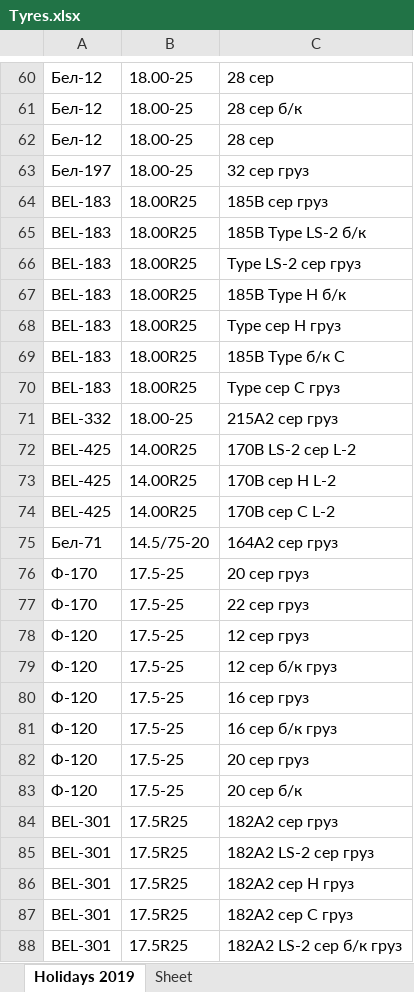
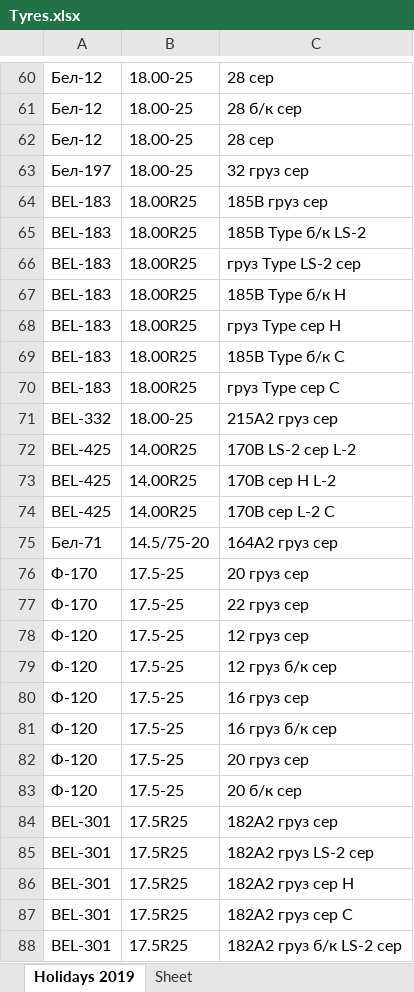
Before and after one commit to club11/TyreSellManagment, an Excel workbook: src/Tyres.xlsx, sheet Holidays 2019, drawn as a sheet; only a part is shown, gaps mark what is left out; values as stored, in another font and other column widths than the file's, no borders; the diff covers the shown part only; the diff names each change by its address in the sheet, - before the commit and + after, or states it on an @@ line.

```diff
--- a/src/Tyres.xlsx (sheet Holidays 2019)
+++ b/src/Tyres.xlsx (sheet Holidays 2019)
-C61: 28 сер б/к
+C61: 28 б/к сер
-C63: 32 сер груз
+C63: 32 груз сер
-C64: 185B сер груз
+C64: 185B груз сер
-C65: 185B Type LS-2 б/к
+C65: 185B Type б/к LS-2
-C66: Type LS-2 сер груз
+C66: груз Type LS-2 сер
-C67: 185B Type H б/к
+C67: 185B Type б/к H
-C68: Type сер H груз
+C68: груз Type сер H
-C70: Type сер C груз
+C70: груз Type сер C
-C71: 215A2 сер груз
+C71: 215A2 груз сер
-C74: 170B сер C L-2
+C74: 170B сер L-2 C
-C75: 164A2 сер груз
+C75: 164A2 груз сер
-C76: 20 сер груз
+C76: 20 груз сер
-C77: 22 сер груз
+C77: 22 груз сер
-C78: 12 сер груз
+C78: 12 груз сер
-C79: 12 сер б/к груз
+C79: 12 груз б/к сер
-C80: 16 сер груз
+C80: 16 груз сер
-C81: 16 сер б/к груз
+C81: 16 груз б/к сер
-C82: 20 сер груз
+C82: 20 груз сер
-C83: 20 сер б/к
+C83: 20 б/к сер
-C84: 182A2 сер груз
+C84: 182A2 груз сер
-C85: 182A2 LS-2 сер груз
+C85: 182A2 груз LS-2 сер
-C86: 182A2 сер H груз
+C86: 182A2 груз сер H
-C87: 182A2 сер C груз
+C87: 182A2 груз сер C
-C88: 182A2 LS-2 сер б/к груз
+C88: 182A2 груз б/к LS-2 сер
```
Also changed, not shown: 408 edited cells elsewhere in this sheet, 2 other files.
